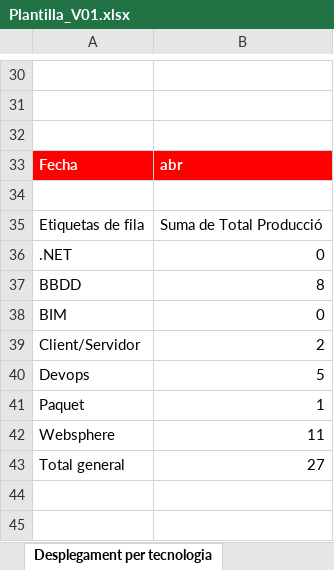
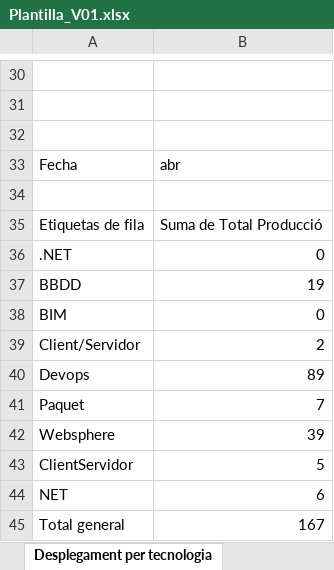
Before and after one commit to lferpaz/Report_optimization, an Excel workbook: docs/Plantilla_V01.xlsx, sheet Desplegament per tecnologia, drawn as a sheet; only a part is shown, gaps mark what is left out; values as stored, in another font and other column widths than the file's, no borders; charts and pictures not drawn; addresses are those after the commit; the diff covers the shown part only; the diff names each change by its address in the sheet, - before the commit and + after, or states it on an @@ line.

```diff
--- a/docs/Plantilla_V01.xlsx (sheet Desplegament per tecnologia)
+++ b/docs/Plantilla_V01.xlsx (sheet Desplegament per tecnologia)
@@ A33:B33 fill: #FF0000 → none, bold: on → off, text colour: #FFFFFF → black @@
-B37: 8
+B37: 19
-B40: 5
+B40: 89
-B41: 1
+B41: 7
-B42: 11
+B42: 39
+row 43: ClientServidor | 5
+row 44: NET | 6
-B45: 27
+B45: 167
```
Also changed, not shown: 2 added rows, 2 removed rows and 10 edited cells elsewhere in this sheet, sheet Tecnologies, sheet Evolució desp. tecnologia, sheet Total Desplegament, sheet DevOps_vs_KO, charts or pictures, 6 other files.
